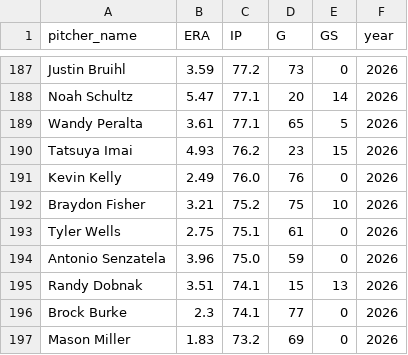
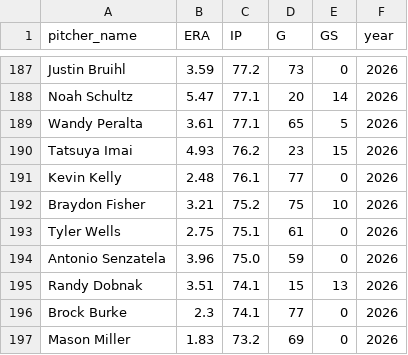
Before and after one commit to mamoss11/pitch_similarity, a CSV file: data/era_2026.csv, drawn as a sheet; only a part is shown, gaps mark what is left out; the diff covers the shown part only.

```diff
--- a/data/era_2026.csv
+++ b/data/era_2026.csv
@@ -190,3 +190,3 @@ Wandy Peralta,3.61,77.1,65,5,2026
 Tatsuya Imai,4.93,76.2,23,15,2026
-Kevin Kelly,2.49,76.0,76,0,2026
+Kevin Kelly,2.48,76.1,77,0,2026
 Braydon Fisher,3.21,75.2,75,10,2026
```
Also changed, not shown: 8 added rows, 8 removed rows and 5 moved rows elsewhere in this file, data/profiles_2026.csv, data/profiles_aaa_2026.csv.
